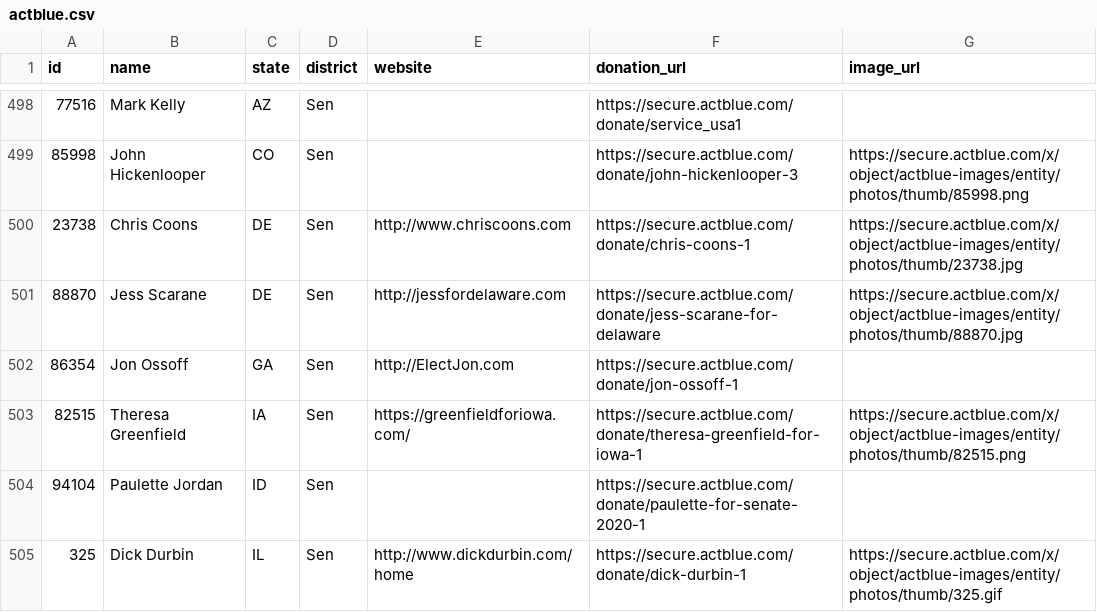
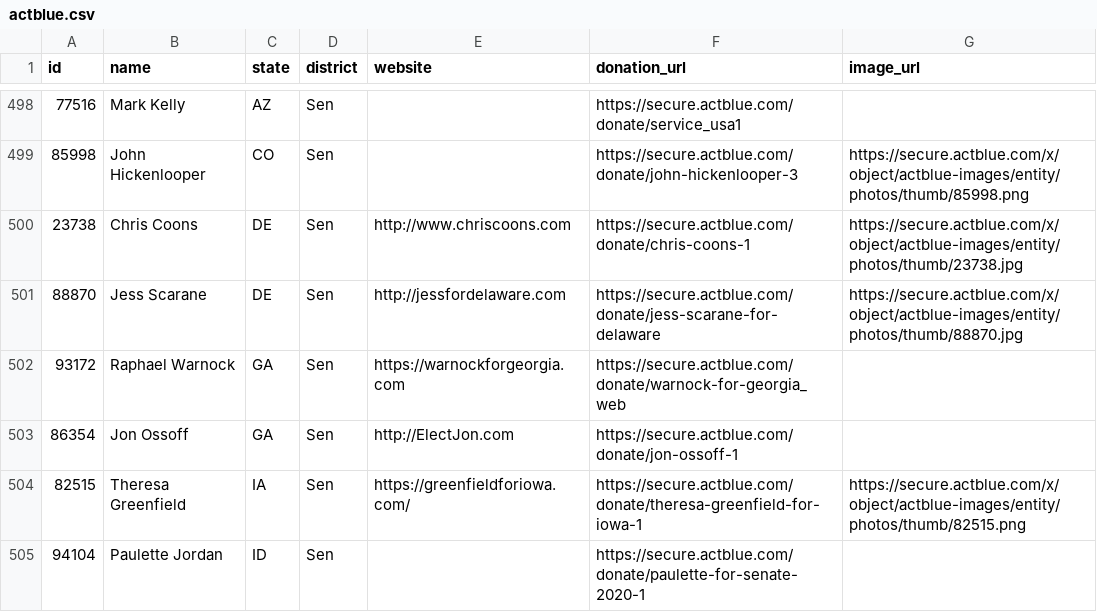
Before and after one commit to spacedogXYZ/crush2020, a CSV file: data/actblue.csv, drawn as a sheet; only a part is shown, gaps mark what is left out; the shorter side is filled out with more unchanged rows.

```diff
--- a/data/actblue.csv
+++ b/data/actblue.csv
@@ -501,2 +501,3 @@ id,name,state,district,website,donation_url,image_url
 88870,Jess Scarane,DE,Sen,http://jessfordelaware.com,https://secure.actblue.com/donate/jess-scarane-for-delaware,https://secure.actblue.com/x/object/actblue-images/entity/photos/thumb/88870.jpg
+93172,Raphael Warnock,GA,Sen,https://warnockforgeorgia.com,https://secure.actblue.com/donate/warnock-for-georgia_web,,
 86354,Jon Ossoff,GA,Sen,http://ElectJon.com,https://secure.actblue.com/donate/jon-ossoff-1,
```
Also changed, not shown: data/senate-cook-rating.csv, 2 other files.
